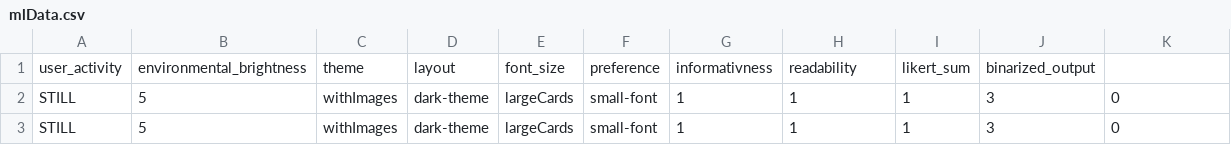
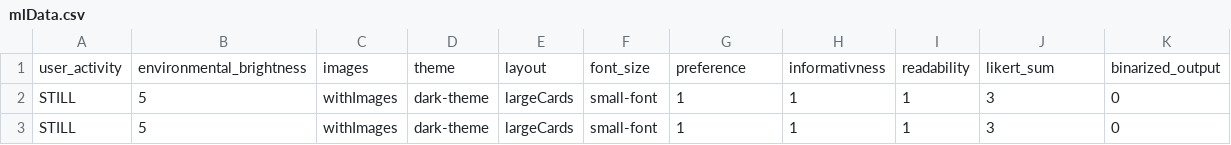
Before and after one commit to emir7/mobile-news-perception, a CSV file: data/Study1/mlData.csv, drawn as a sheet; only a part is shown; removed rows and columns are numbered as before the commit, all else as after; the diff names each change by its address in the sheet, - before the commit and + after, or states it on an @@ line.

Commit message:
columns fix

```diff
--- a/data/Study1/mlData.csv
+++ b/data/Study1/mlData.csv
-row 1: user_activity | environmental_brightness | theme | layout | font_size | preference | informativness | readability | likert_sum | binarized_output
+row 1: user_activity | environmental_brightness | images | theme | layout | font_size | preference | informativness | readability | likert_sum | binarized_output
```
